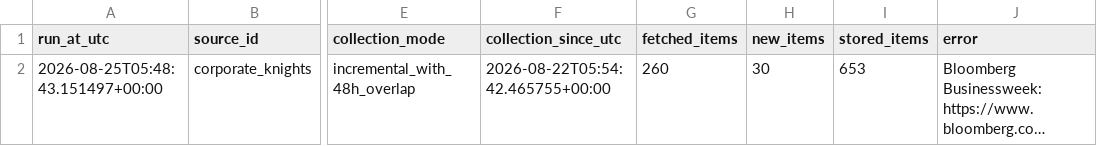
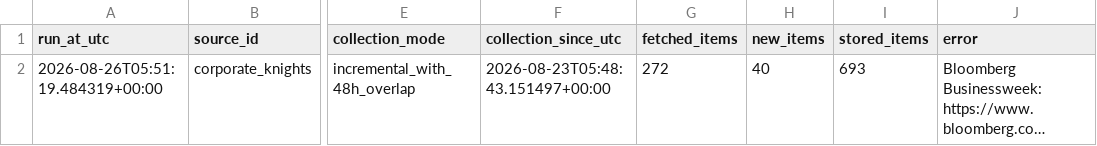
Before and after one commit to olgagaffarova/ESMT_newsflow, a CSV file: data/collector_status.csv, drawn as a sheet; only a part is shown, gaps mark what is left out; long unchanged cells end in …; the diff names each change by its address in the sheet, - before the commit and + after, or states it on an @@ line.

```diff
--- a/data/collector_status.csv
+++ b/data/collector_status.csv
-A2 (run_at_utc): 2026-08-25T05:48:43.151497+00:00
+A2 (run_at_utc): 2026-08-26T05:51:19.484319+00:00
-F2 (collection_since_utc): 2026-08-22T05:54:42.465755+00:00
+F2 (collection_since_utc): 2026-08-23T05:48:43.151497+00:00
-G2 (fetched_items): 260
+G2 (fetched_items): 272
-H2 (new_items): 30
+H2 (new_items): 40
-I2 (stored_items): 653
+I2 (stored_items): 693
```
Also changed, not shown: 2 other files.
